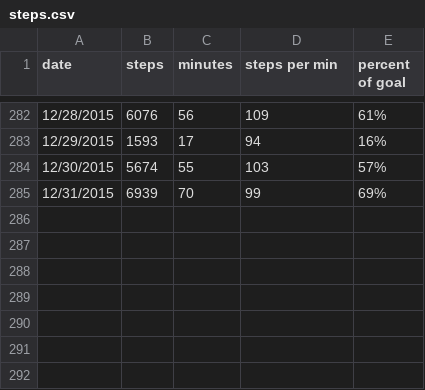
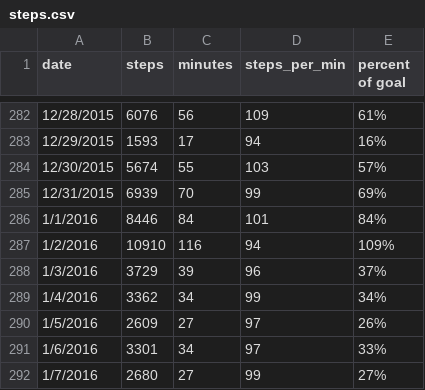
Before and after one commit to taylorstib/stats-visualized, a CSV file: data/steps/steps.csv, drawn as a sheet; only a part is shown, gaps mark what is left out; the diff names each change by its address in the sheet, - before the commit and + after, or states it on an @@ line.

Commit message:
Add steps data

```diff
--- a/data/steps/steps.csv
+++ b/data/steps/steps.csv
-D1: steps per min
+D1: steps_per_min
+row 286: 1/1/2016 | 8446 | 84 | 101 | 84%
+row 287: 1/2/2016 | 10910 | 116 | 94 | 109%
+row 288: 1/3/2016 | 3729 | 39 | 96 | 37%
+row 289: 1/4/2016 | 3362 | 34 | 99 | 34%
+row 290: 1/5/2016 | 2609 | 27 | 97 | 26%
+row 291: 1/6/2016 | 3301 | 34 | 97 | 33%
+row 292: 1/7/2016 | 2680 | 27 | 99 | 27%
```
Also changed, not shown: 4 other files.
